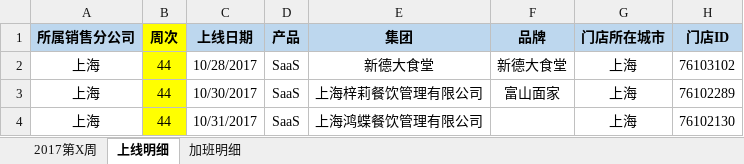
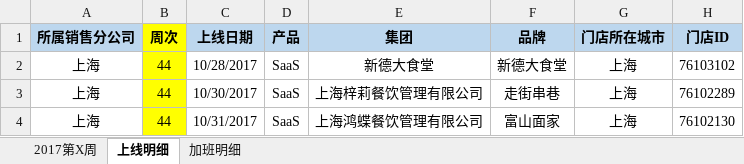
Before and after one commit to lx90735/zhangleizu, an Excel workbook: 实施周数据-张磊组/10月/44周/实施周数据-张磊组-李星.xlsx, sheet 上线明细, drawn as a sheet; only a part is shown; values as stored, in another font and other column widths than the file's, no borders; the diff names each change by its address in the sheet, - before the commit and + after, or states it on an @@ line.

```diff
--- a/实施周数据-张磊组/10月/44周/实施周数据-张磊组-李星.xlsx (sheet 上线明细)
+++ b/实施周数据-张磊组/10月/44周/实施周数据-张磊组-李星.xlsx (sheet 上线明细)
-F3 (品牌): 富山面家
+F3 (品牌): 走街串巷
-F4 (品牌): (empty)
+F4 (品牌): 富山面家
```
Also changed, not shown: sheet 加班明细.
